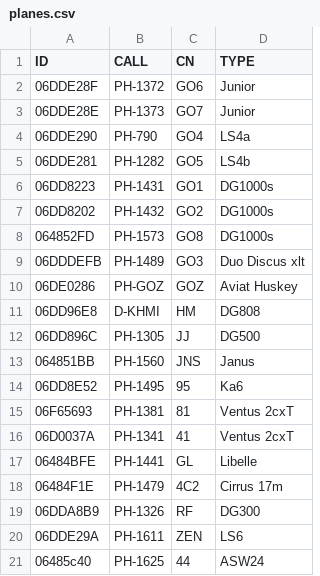
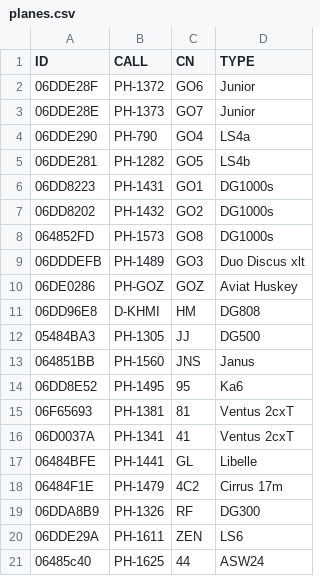
Before and after one commit to GliderGeek/overlandvliegen-gozc, a CSV file: planes.csv, drawn as a sheet.

```diff
--- a/planes.csv
+++ b/planes.csv
@@ -11,3 +11,3 @@ ID,CALL,CN,TYPE
 06DD96E8,D-KHMI,HM,DG808
-06DD896C,PH-1305,JJ,DG500
+05484BA3,PH-1305,JJ,DG500
 064851BB,PH-1560,JNS,Janus
```
Also changed, not shown: 1 other file.
